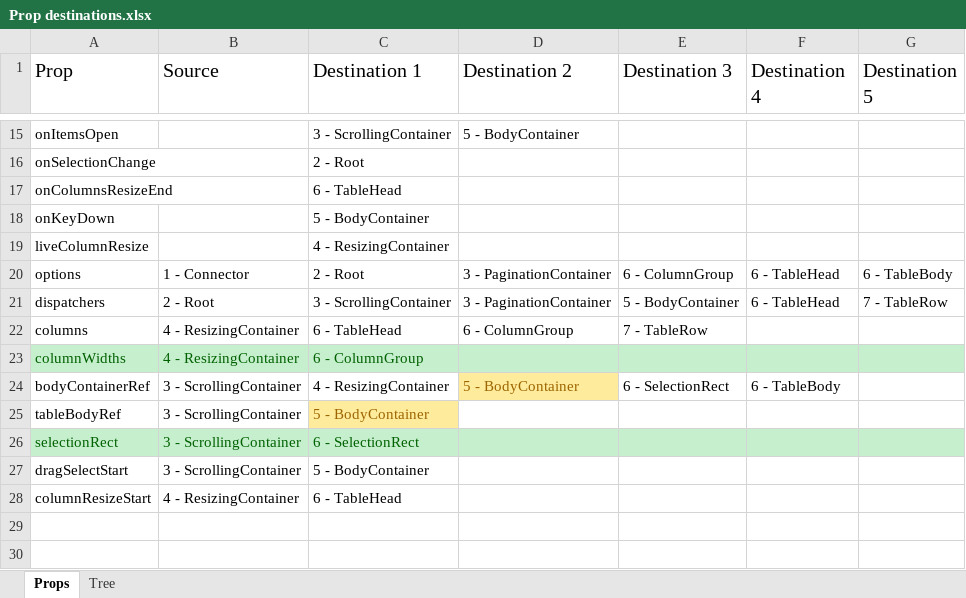
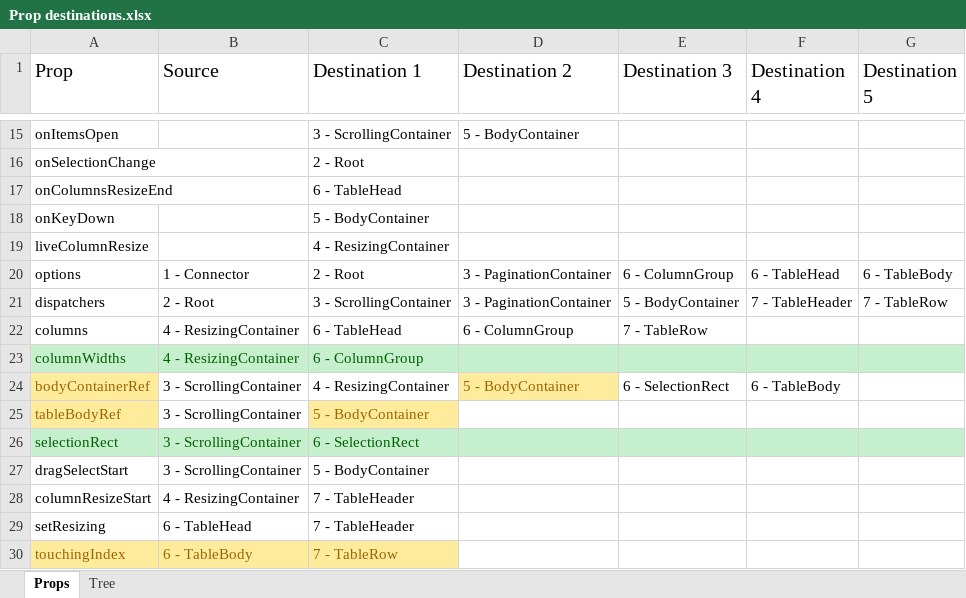
Before and after one commit to BanForFun/react-select-table, an Excel workbook: Prop destinations.xlsx, sheet Props, drawn as a sheet; only a part is shown, gaps mark what is left out; values as stored, in another font and other column widths than the file's, no borders; the diff names each change by its address in the sheet, - before the commit and + after, or states it on an @@ line.

Commit message:
Added TableHeader component

```diff
--- a/Prop destinations.xlsx (sheet Props)
+++ b/Prop destinations.xlsx (sheet Props)
-F21 (Destination 4): 6 - TableHead
+F21 (Destination 4): 7 - TableHeader
@@ A24:A25 fill: none → #FFEB9C, text colour: black → #9C6500 @@
-C28 (Destination 1): 6 - TableHead
+C28 (Destination 1): 7 - TableHeader
+row 29: setResizing | 6 - TableHead | 7 - TableHeader
+row 30: touchingIndex | 6 - TableBody | 7 - TableRow
```
Also changed, not shown: charts or pictures, 4 other files.
